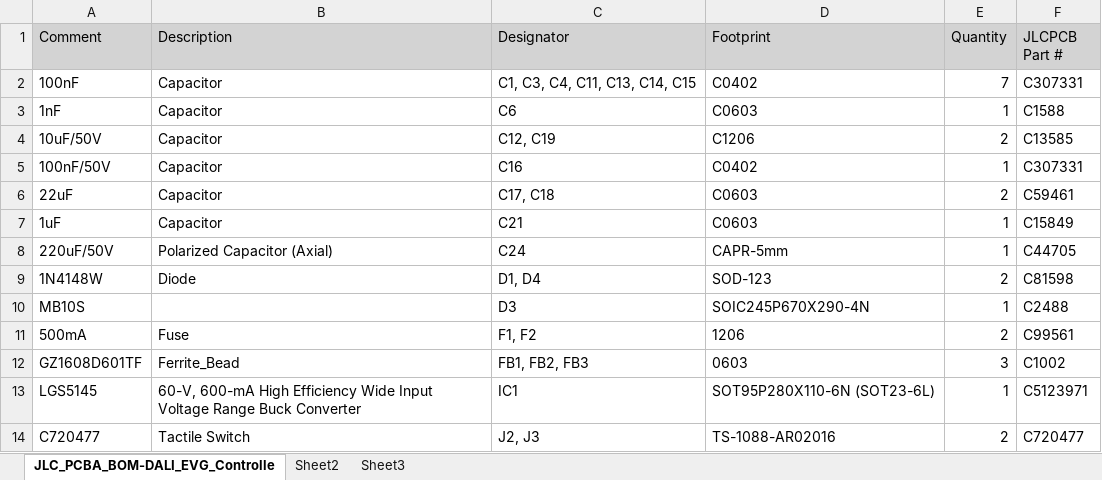
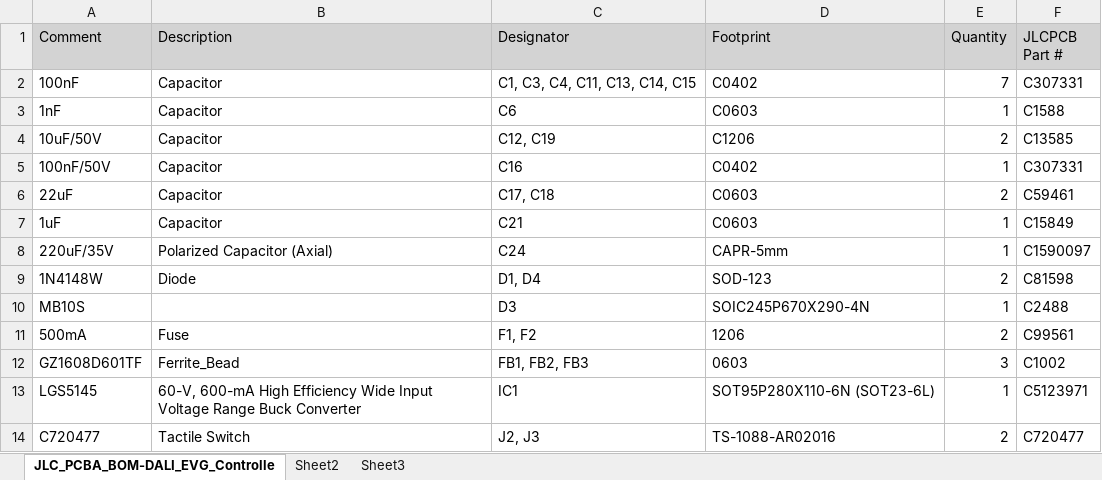
Before and after one commit to chenyurong22/OpenDALI_EVG, an Excel workbook: Hardware/Controller/JLC_PCBA_BOM-DALI_EVG_Controller(V0.3).xlsx, sheet JLC_PCBA_BOM-DALI_EVG_Controlle, drawn as a sheet; only a part is shown; values as stored, in another font and other column widths than the file's, no borders; the diff names each change by its address in the sheet, - before the commit and + after, or states it on an @@ line.

```diff
--- a/Hardware/Controller/JLC_PCBA_BOM-DALI_EVG_Controller(V0.3).xlsx (sheet JLC_PCBA_BOM-DALI_EVG_Controlle)
+++ b/Hardware/Controller/JLC_PCBA_BOM-DALI_EVG_Controller(V0.3).xlsx (sheet JLC_PCBA_BOM-DALI_EVG_Controlle)
-A8 (Comment): 220uF/50V
+A8 (Comment): 220uF/35V
-F8 (JLCPCB Part #): C44705
+F8 (JLCPCB Part #): C1590097
```
Also changed, not shown: Hardware/Controller/JLC_PCBA_CPL-DALI_EVG_Controller(V0.3).xlsx, 4 other files.
